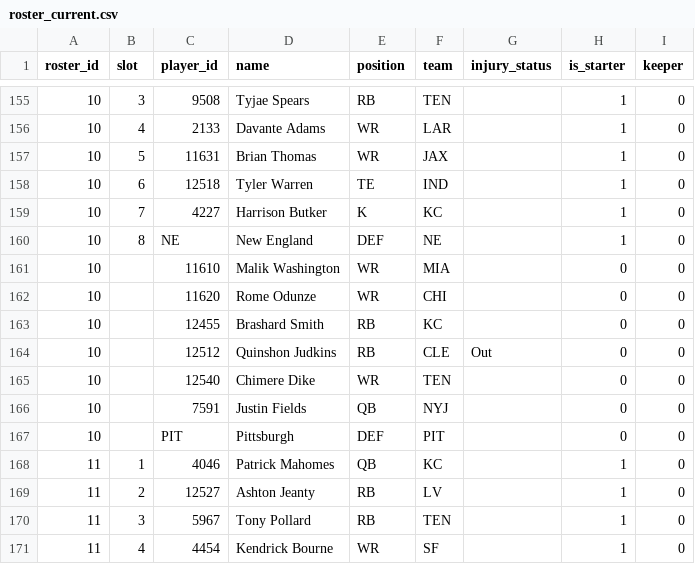
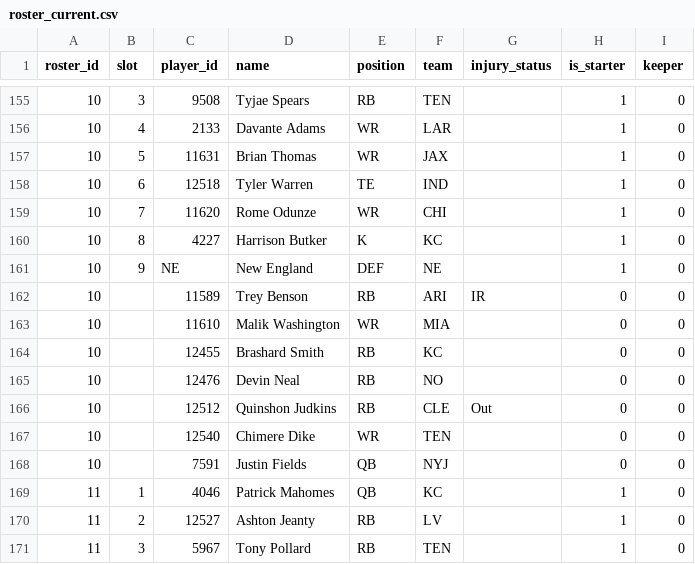
Before and after one commit to MichaelRyanJr/SleeperAgent, a CSV file: docs/league_1265837618587762688_2025/roster_current.csv, drawn as a sheet; only a part is shown, gaps mark what is left out; the shorter side is filled out with more unchanged rows.

```diff
--- a/docs/league_1265837618587762688_2025/roster_current.csv
+++ b/docs/league_1265837618587762688_2025/roster_current.csv
@@ -158,7 +158,9 @@ roster_id,slot,player_id,name,position,team,injury_status,is_starter,keeper
 10,6,12518,Tyler Warren,TE,IND,,1,0
-10,7,4227,Harrison Butker,K,KC,,1,0
-10,8,NE,New England,DEF,NE,,1,0
+10,7,11620,Rome Odunze,WR,CHI,,1,0
+10,8,4227,Harrison Butker,K,KC,,1,0
+10,9,NE,New England,DEF,NE,,1,0
+10,,11589,Trey Benson,RB,ARI,IR,0,0
 10,,11610,Malik Washington,WR,MIA,,0,0
-10,,11620,Rome Odunze,WR,CHI,,0,0
 10,,12455,Brashard Smith,RB,KC,,0,0
+10,,12476,Devin Neal,RB,NO,,0,0
 10,,12512,Quinshon Judkins,RB,CLE,Out,0,0
@@ -166,3 +168,2 @@ roster_id,slot,player_id,name,position,team,injury_status,is_starter,keeper
 10,,7591,Justin Fields,QB,NYJ,,0,0
-10,,PIT,Pittsburgh,DEF,PIT,,0,0
 11,1,4046,Patrick Mahomes,QB,KC,,1,0
```
Also changed, not shown: 29 other files.
